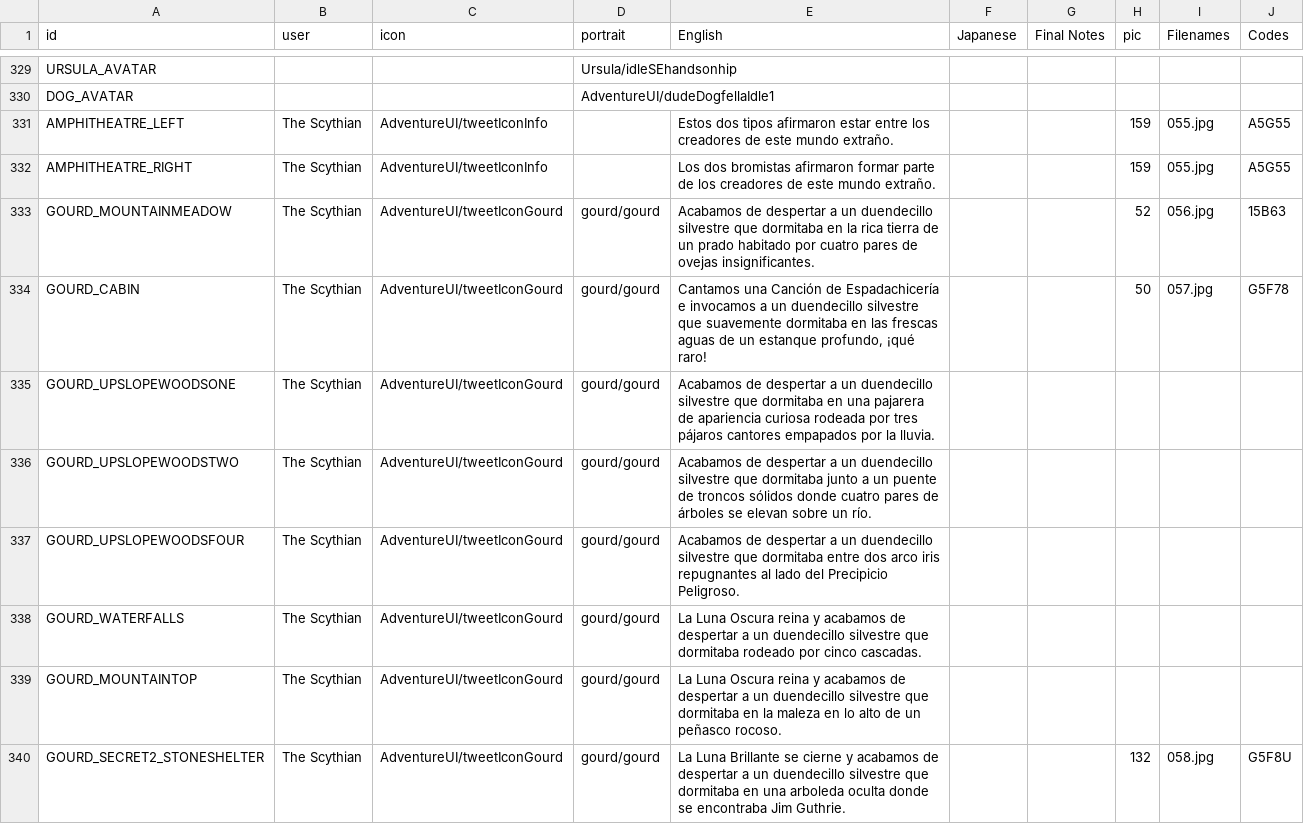
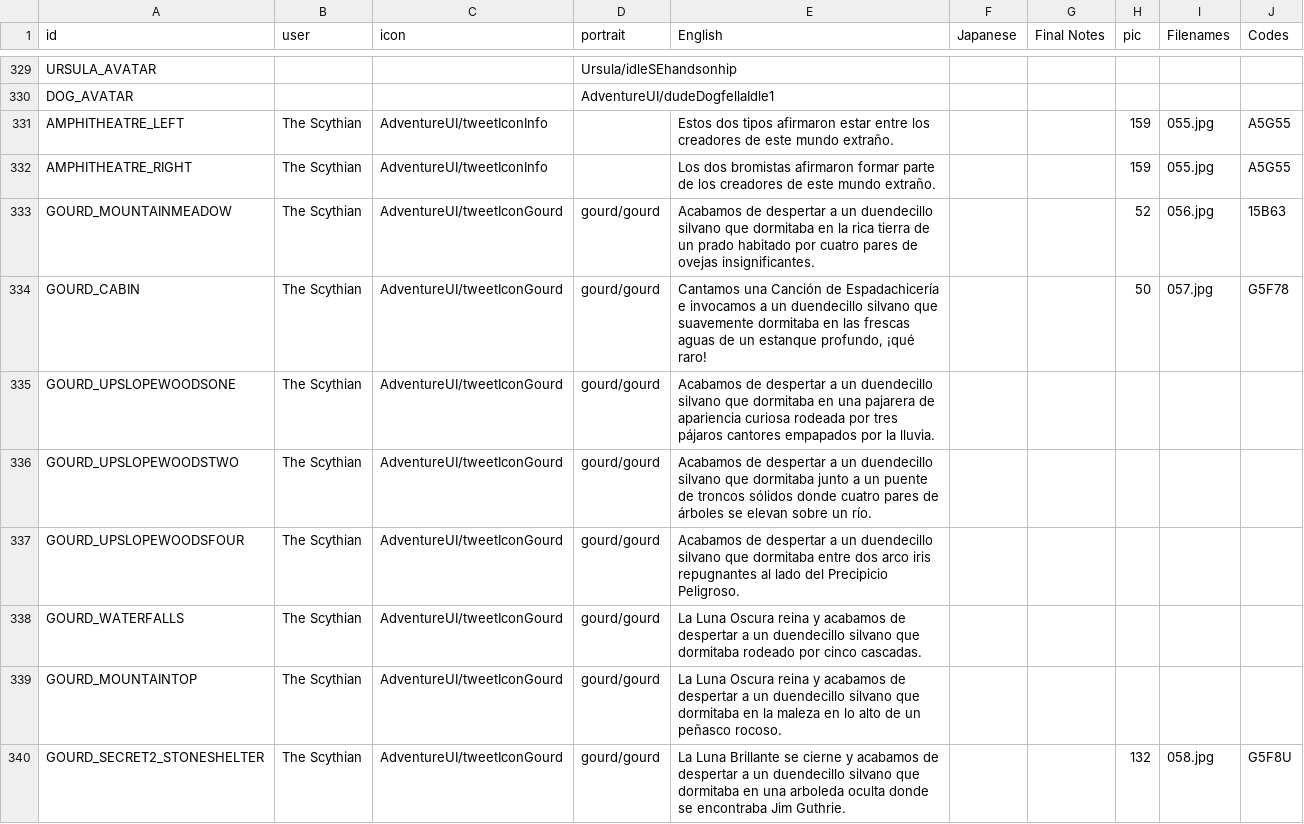
Before and after one commit to cesardeg/sworcery-spanish, a TSV file: locales/dialog.tsv, drawn as a sheet; only a part is shown, gaps mark what is left out; the diff covers the shown part only.

Commit message:
espumas, duendecillos

```diff
--- a/locales/dialog.tsv
+++ b/locales/dialog.tsv
@@ -332,9 +332,9 @@ AMPHITHEATRE_LEFT	The Scythian	AdventureUI/tweetIconInfo		Estos dos tipos afirma
 AMPHITHEATRE_RIGHT	The Scythian	AdventureUI/tweetIconInfo		Los dos bromistas afirmaron formar parte de los creadores de este mundo extraño.			159	055.jpg	A5G55
-GOURD_MOUNTAINMEADOW	The Scythian	AdventureUI/tweetIconGourd	gourd/gourd	Acabamos de despertar a un duendecillo silvestre que dormitaba en la rica tierra de un prado habitado por cuatro pares de ovejas insignificantes.			52	056.jpg	15B63
-GOURD_CABIN	The Scythian	AdventureUI/tweetIconGourd	gourd/gourd	"Cantamos una Canción de Espadachicería e invocamos a un duendecillo silvestre que suavemente dormitaba en las frescas aguas de un estanque profundo, ¡qué raro!"			50	057.jpg	G5F78
-GOURD_UPSLOPEWOODSONE	The Scythian	AdventureUI/tweetIconGourd	gourd/gourd	Acabamos de despertar a un duendecillo silvestre que dormitaba en una pajarera de apariencia curiosa rodeada por tres pájaros cantores empapados por la lluvia.					
-GOURD_UPSLOPEWOODSTWO	The Scythian	AdventureUI/tweetIconGourd	gourd/gourd	Acabamos de despertar a un duendecillo silvestre que dormitaba junto a un puente de troncos sólidos donde cuatro pares de árboles se elevan sobre un río.					
-GOURD_UPSLOPEWOODSFOUR	The Scythian	AdventureUI/tweetIconGourd	gourd/gourd	Acabamos de despertar a un duendecillo silvestre que dormitaba entre dos arco iris repugnantes al lado del Precipicio Peligroso.					
-GOURD_WATERFALLS	The Scythian	AdventureUI/tweetIconGourd	gourd/gourd	La Luna Oscura reina y acabamos de despertar a un duendecillo silvestre que dormitaba rodeado por cinco cascadas.					
-GOURD_MOUNTAINTOP	The Scythian	AdventureUI/tweetIconGourd	gourd/gourd	La Luna Oscura reina y acabamos de despertar a un duendecillo silvestre que dormitaba en la maleza en lo alto de un peñasco rocoso.					
-GOURD_SECRET2_STONESHELTER	The Scythian	AdventureUI/tweetIconGourd	gourd/gourd	La Luna Brillante se cierne y acabamos de despertar a un duendecillo silvestre que dormitaba en una arboleda oculta donde se encontraba Jim Guthrie.			132	058.jpg	G5F8U
+GOURD_MOUNTAINMEADOW	The Scythian	AdventureUI/tweetIconGourd	gourd/gourd	Acabamos de despertar a un duendecillo silvano que dormitaba en la rica tierra de un prado habitado por cuatro pares de ovejas insignificantes.			52	056.jpg	15B63
+GOURD_CABIN	The Scythian	AdventureUI/tweetIconGourd	gourd/gourd	"Cantamos una Canción de Espadachicería e invocamos a un duendecillo silvano que suavemente dormitaba en las frescas aguas de un estanque profundo, ¡qué raro!"			50	057.jpg	G5F78
+GOURD_UPSLOPEWOODSONE	The Scythian	AdventureUI/tweetIconGourd	gourd/gourd	Acabamos de despertar a un duendecillo silvano que dormitaba en una pajarera de apariencia curiosa rodeada por tres pájaros cantores empapados por la lluvia.					
+GOURD_UPSLOPEWOODSTWO	The Scythian	AdventureUI/tweetIconGourd	gourd/gourd	Acabamos de despertar a un duendecillo silvano que dormitaba junto a un puente de troncos sólidos donde cuatro pares de árboles se elevan sobre un río.					
+GOURD_UPSLOPEWOODSFOUR	The Scythian	AdventureUI/tweetIconGourd	gourd/gourd	Acabamos de despertar a un duendecillo silvano que dormitaba entre dos arco iris repugnantes al lado del Precipicio Peligroso.					
+GOURD_WATERFALLS	The Scythian	AdventureUI/tweetIconGourd	gourd/gourd	La Luna Oscura reina y acabamos de despertar a un duendecillo silvano que dormitaba rodeado por cinco cascadas.					
+GOURD_MOUNTAINTOP	The Scythian	AdventureUI/tweetIconGourd	gourd/gourd	La Luna Oscura reina y acabamos de despertar a un duendecillo silvano que dormitaba en la maleza en lo alto de un peñasco rocoso.					
+GOURD_SECRET2_STONESHELTER	The Scythian	AdventureUI/tweetIconGourd	gourd/gourd	La Luna Brillante se cierne y acabamos de despertar a un duendecillo silvano que dormitaba en una arboleda oculta donde se encontraba Jim Guthrie.			132	058.jpg	G5F8U
```
Also changed, not shown: 41 edited cells elsewhere in this file.
